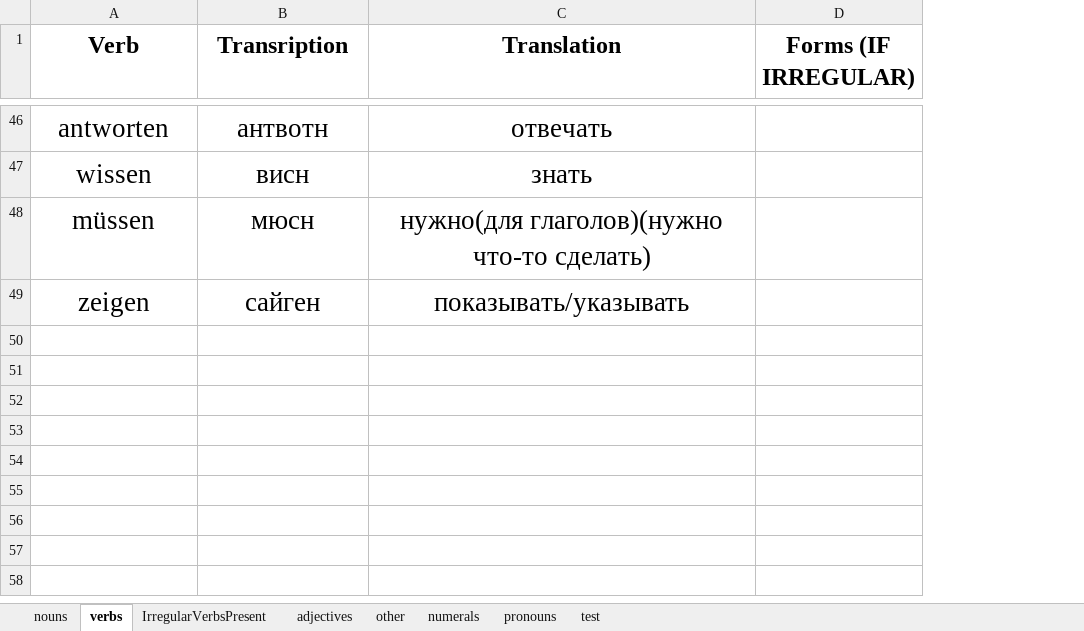
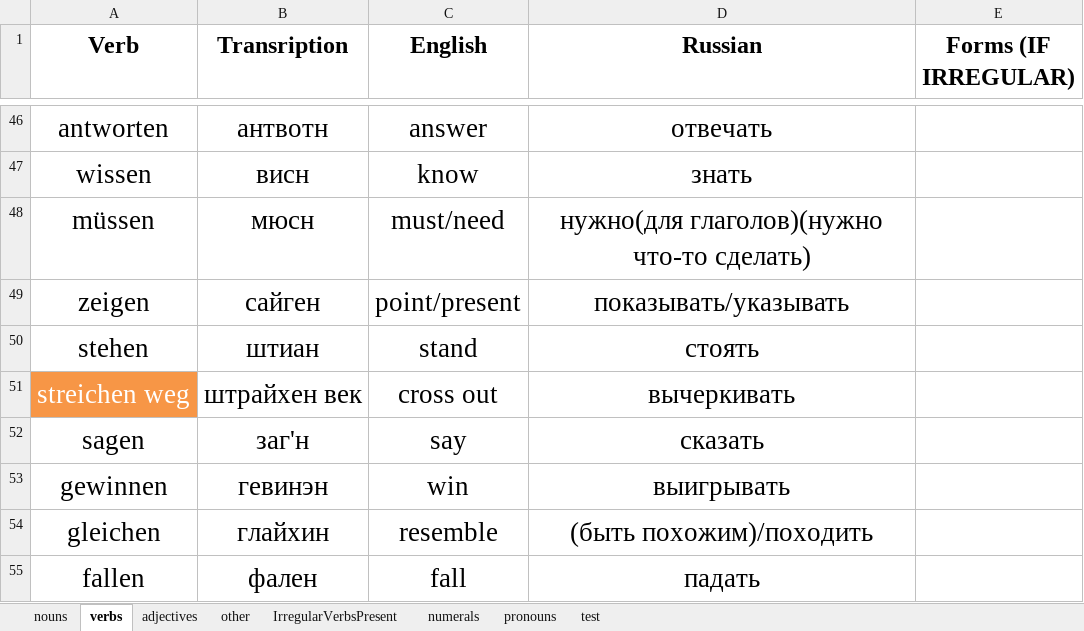
Before and after one commit to pronamka/dictation_manager, an Excel workbook: vocabulary.xlsx, sheet verbs, drawn as a sheet; only a part is shown, gaps mark what is left out; values as stored, in another font and other column widths than the file's, no borders; addresses are those after the commit; the diff covers the shown part only; the diff names each change by its address in the sheet, - before the commit and + after, or states it on an @@ line.

Commit message:
adding columns with translations into english to some lists

```diff
--- a/vocabulary.xlsx (sheet verbs)
+++ b/vocabulary.xlsx (sheet verbs)
@@ sheet tab order changed: nouns | verbs | adjectives | other | IrregularVerbsPresent | numerals | pronouns | test @@
+column C (English), rows 46-49: answer | know | must/need | point/present
-D1: Translation
+D1: Russian
+row 50: stehen | штиан | stand | стоять
+row 51: streichen weg | штрайхен век | cross out | вычеркивать
+row 52: sagen | заг'н | say | сказать
+row 53: gewinnen | гевинэн | win | выигрывать
+row 54: gleichen | глайхин | resemble | (быть похожим)/походить
+row 55: fallen | фален | fall | падать
```
Also changed, not shown: 6 added rows, 1 removed row and 1 edited cell elsewhere in this sheet, sheet nouns, sheet other, sheet adjectives, sheet IrregularVerbsPresent.
